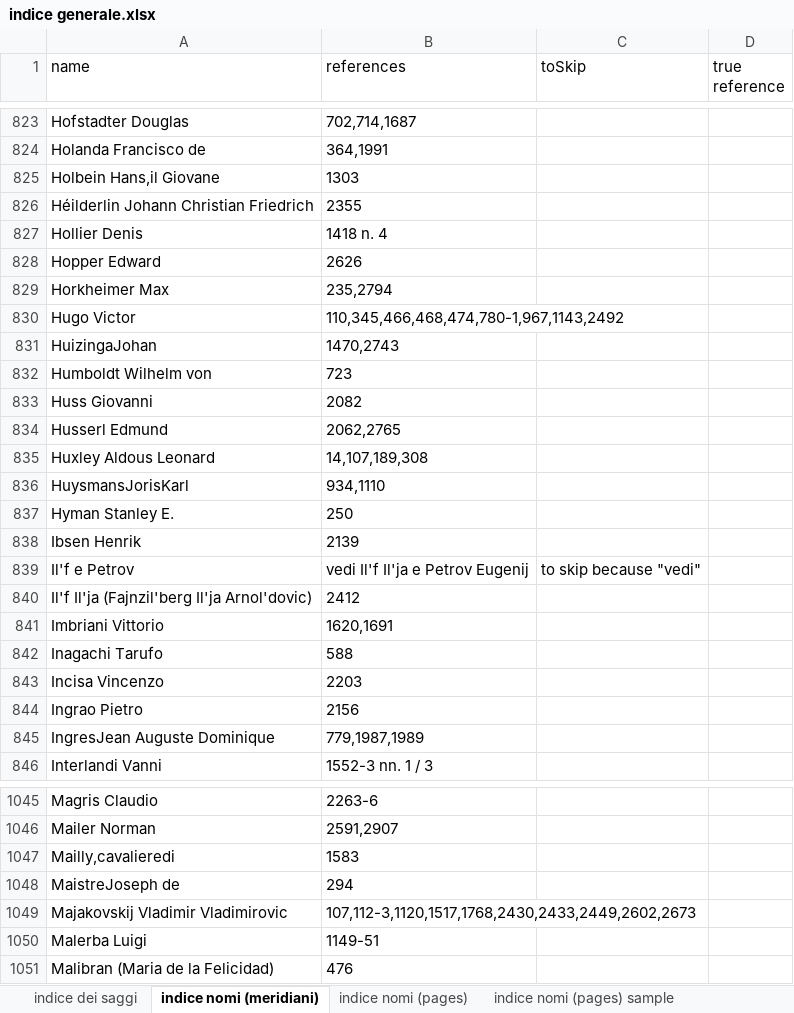
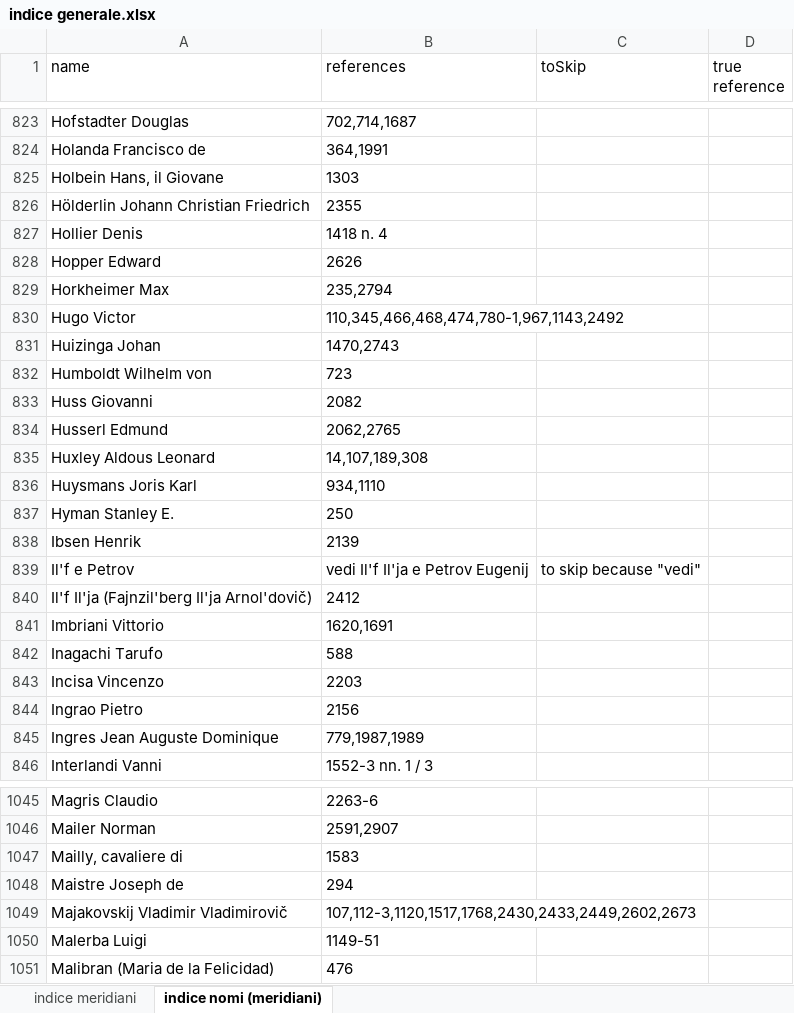
Before and after one commit to densitydesign/atlante-calvino-scripts, an Excel workbook: saggi/data/indice generale.xlsx, sheet indice nomi (meridiani), drawn as a sheet; only a part is shown, gaps mark what is left out; values as stored, in another font and other column widths than the file's, no borders; the diff covers the shown part only; the diff names each change by its address in the sheet, - before the commit and + after, or states it on an @@ line.

Commit message:
nuovo indice

```diff
--- a/saggi/data/indice generale.xlsx (sheet indice nomi (meridiani))
+++ b/saggi/data/indice generale.xlsx (sheet indice nomi (meridiani))
-sheet tab: indice dei saggi
-sheet tab: indice nomi (pages)
-sheet tab: indice nomi (pages) sample
+sheet tab: indice meridiani
-A825 (name): Holbein Hans,il Giovane
+A825 (name): Holbein Hans, il Giovane
-A826 (name): Héilderlin Johann Christian Friedrich
+A826 (name): Hölderlin Johann Christian Friedrich
-A831 (name): HuizingaJohan
+A831 (name): Huizinga Johan
-A836 (name): HuysmansJorisKarl
+A836 (name): Huysmans Joris Karl
-A840 (name): Il'f Il'ja (Fajnzil'berg Il'ja Arnol'dovic)
+A840 (name): Il'f Il'ja (Fajnzil'berg Il'ja Arnol'dovič)
-A845 (name): IngresJean Auguste Dominique
+A845 (name): Ingres Jean Auguste Dominique
-A1047 (name): Mailly,cavalieredi
+A1047 (name): Mailly, cavaliere di
-A1048 (name): MaistreJoseph de
+A1048 (name): Maistre Joseph de
-A1049 (name): Majakovskij Vladimir Vladimirovic
+A1049 (name): Majakovskij Vladimir Vladimirovič
```
Also changed, not shown: 207 edited cells elsewhere in this sheet, 6 other files.
